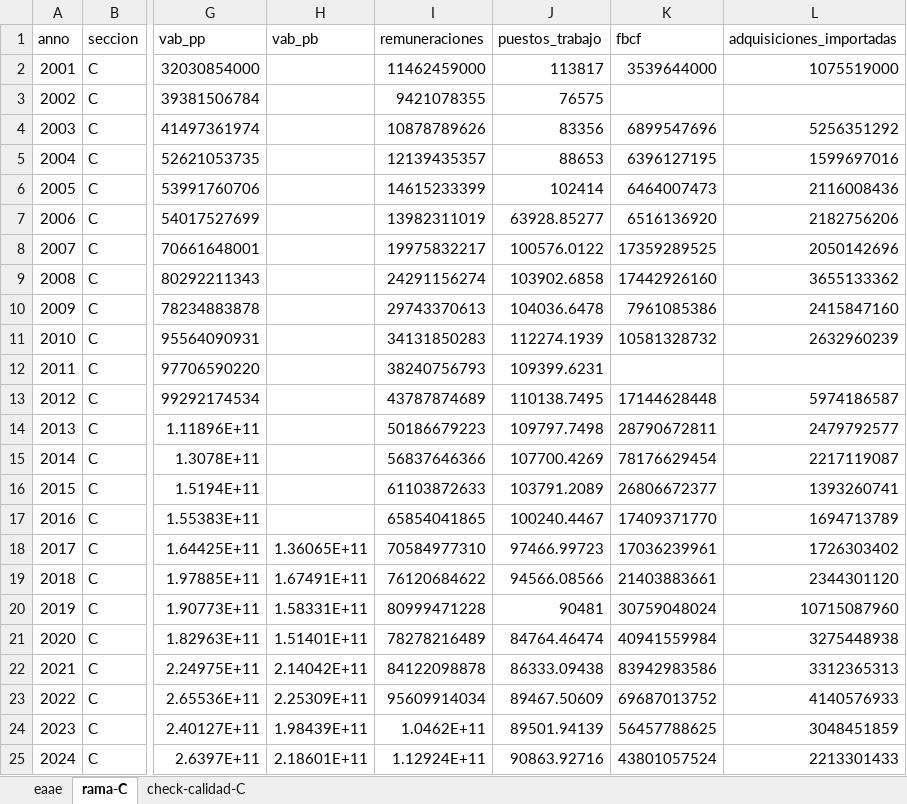
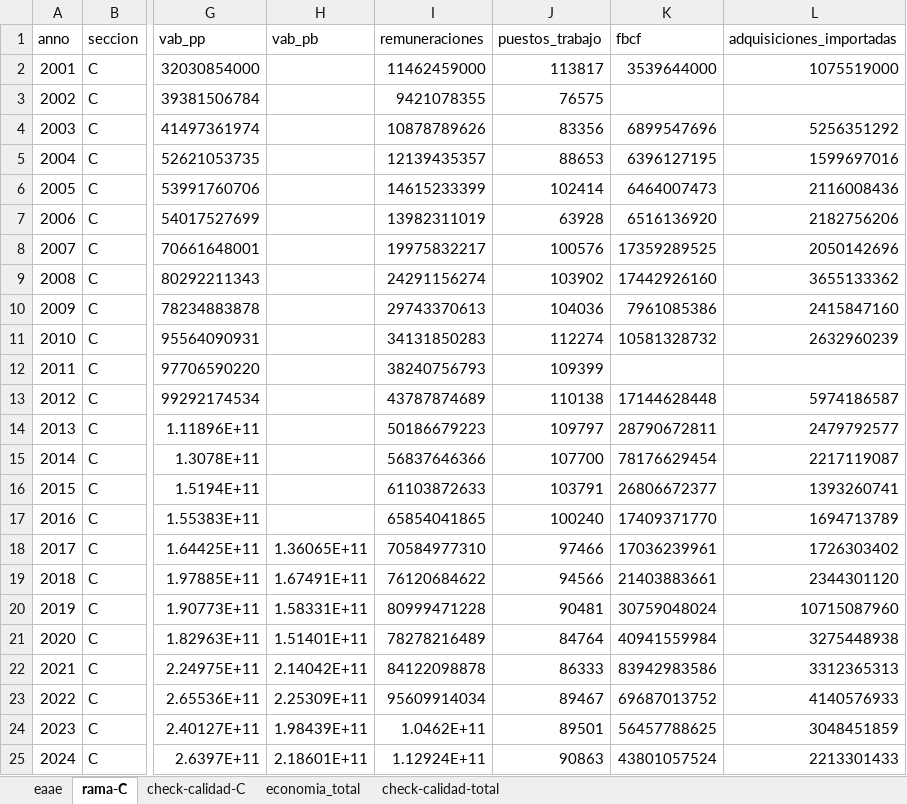
Before and after one commit to feliperuizbruzzone/economia-uruguay, an Excel workbook: data/analysis-data/20260528_panel_eaae.xlsx, sheet rama-C, drawn as a sheet; only a part is shown, gaps mark what is left out; values as stored, in another font and other column widths than the file's, no borders; the diff names each change by its address in the sheet, - before the commit and + after, or states it on an @@ line.

```diff
--- a/data/analysis-data/20260528_panel_eaae.xlsx (sheet rama-C)
+++ b/data/analysis-data/20260528_panel_eaae.xlsx (sheet rama-C)
+sheet tab: economia_total
+sheet tab: check-calidad-total
-J7 (puestos_trabajo): 63928.85277
+J7 (puestos_trabajo): 63928
-J8 (puestos_trabajo): 100576.0122
+J8 (puestos_trabajo): 100576
-J9 (puestos_trabajo): 103902.6858
+J9 (puestos_trabajo): 103902
-J10 (puestos_trabajo): 104036.6478
+J10 (puestos_trabajo): 104036
-J11 (puestos_trabajo): 112274.1939
+J11 (puestos_trabajo): 112274
-J12 (puestos_trabajo): 109399.6231
+J12 (puestos_trabajo): 109399
-J13 (puestos_trabajo): 110138.7495
+J13 (puestos_trabajo): 110138
-J14 (puestos_trabajo): 109797.7498
+J14 (puestos_trabajo): 109797
-J15 (puestos_trabajo): 107700.4269
+J15 (puestos_trabajo): 107700
-J16 (puestos_trabajo): 103791.2089
+J16 (puestos_trabajo): 103791
-J17 (puestos_trabajo): 100240.4467
+J17 (puestos_trabajo): 100240
-J18 (puestos_trabajo): 97466.99723
+J18 (puestos_trabajo): 97466
-J19 (puestos_trabajo): 94566.08566
+J19 (puestos_trabajo): 94566
-J21 (puestos_trabajo): 84764.46474
+J21 (puestos_trabajo): 84764
-J22 (puestos_trabajo): 86333.09438
+J22 (puestos_trabajo): 86333
-J23 (puestos_trabajo): 89467.50609
+J23 (puestos_trabajo): 89467
-J24 (puestos_trabajo): 89501.94139
+J24 (puestos_trabajo): 89501
-J25 (puestos_trabajo): 90863.92716
+J25 (puestos_trabajo): 90863
```
Also changed, not shown: sheet eaae, 10 other files.
